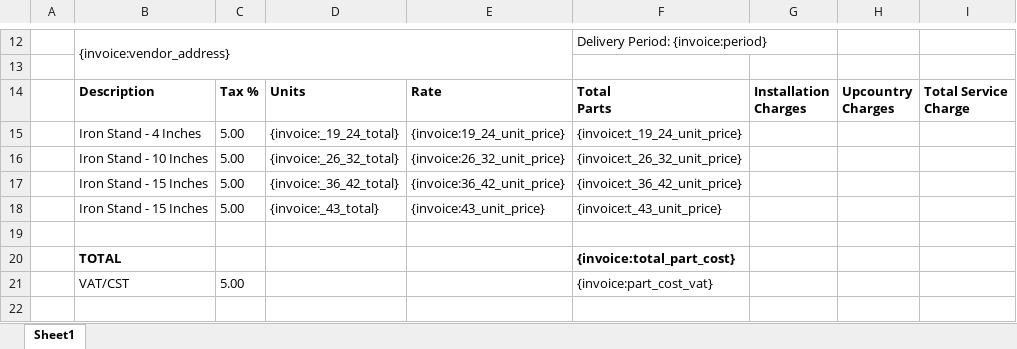
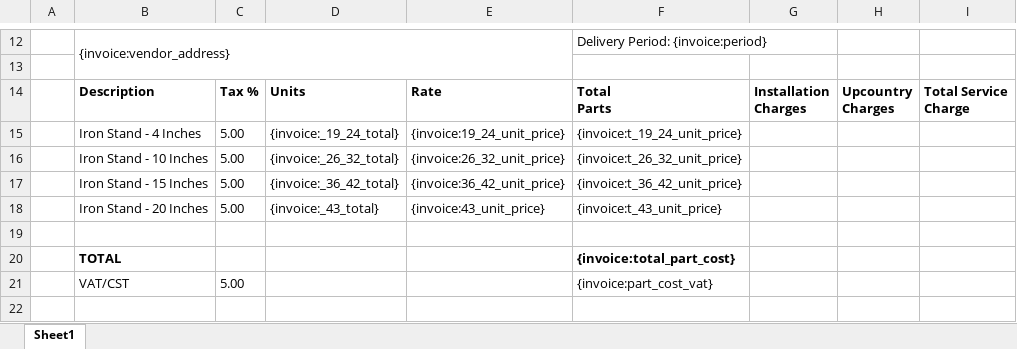
Before and after one commit to 247around-DeepakSharma/Deepak, an Excel workbook: application/controllers/excel-templates/Bracket_Invoice.xlsx, sheet Sheet1, drawn as a sheet; only a part is shown, gaps mark what is left out; values as stored, in another font and other column widths than the file's, no borders; the diff names each change by its address in the sheet, - before the commit and + after, or states it on an @@ line.

Commit message:
bracket invoice template

```diff
--- a/application/controllers/excel-templates/Bracket_Invoice.xlsx (sheet Sheet1)
+++ b/application/controllers/excel-templates/Bracket_Invoice.xlsx (sheet Sheet1)
-B18: Iron Stand - 15 Inches
+B18: Iron Stand - 20 Inches
```
